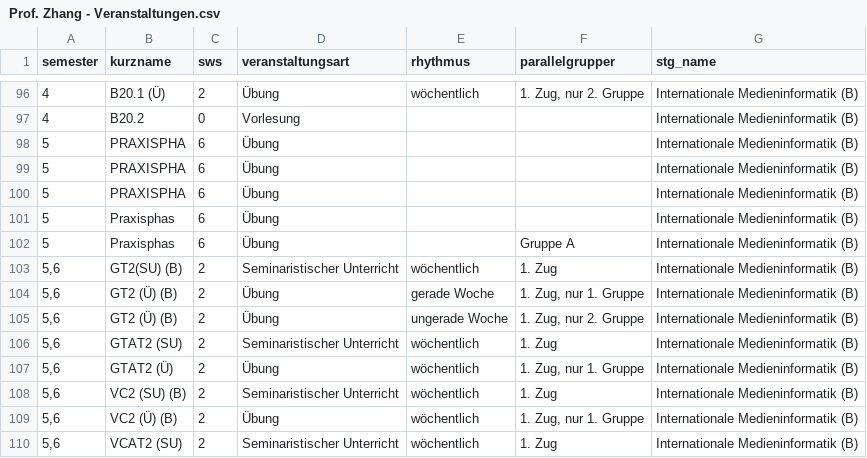
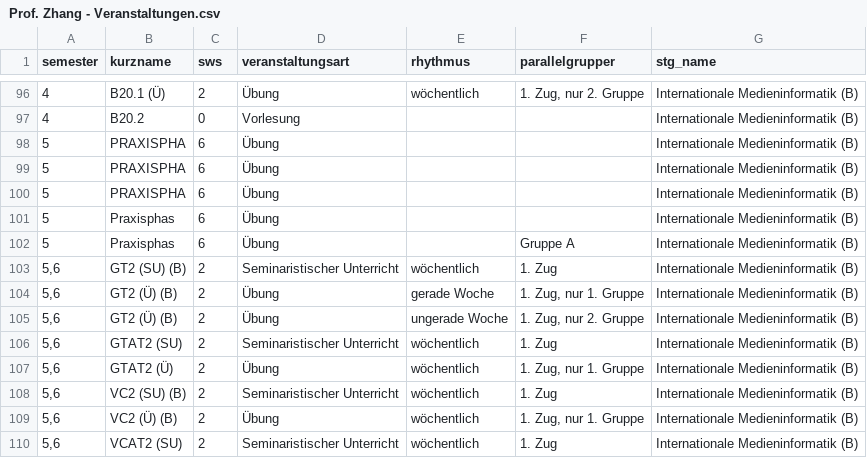
Before and after one commit to lsolcher/zhangbackend, a CSV file: WebContent/resources/data/Prof. Zhang - Veranstaltungen.csv, drawn as a sheet; only a part is shown, gaps mark what is left out; the diff covers the shown part only.

```diff
--- a/WebContent/resources/data/Prof. Zhang - Veranstaltungen.csv
+++ b/WebContent/resources/data/Prof. Zhang - Veranstaltungen.csv
@@ -102,3 +102,3 @@ semester;kurzname;sws;veranstaltungsart;rhythmus;parallelgrupper;stg_name
 5;Praxisphas;6;Übung;;Gruppe A;Internationale Medieninformatik (B)
-5,6;GT2(SU) (B);2;Seminaristischer Unterricht;wöchentlich;1. Zug;Internationale Medieninformatik (B)
+5,6;GT2 (SU) (B);2;Seminaristischer Unterricht;wöchentlich;1. Zug;Internationale Medieninformatik (B)
 5,6;GT2 (Ü) (B);2;Übung;gerade Woche;1. Zug, nur 1. Gruppe;Internationale Medieninformatik (B)
```
Also changed, not shown: 2 added rows and 25 edited cells elsewhere in this file, 1 other file.
